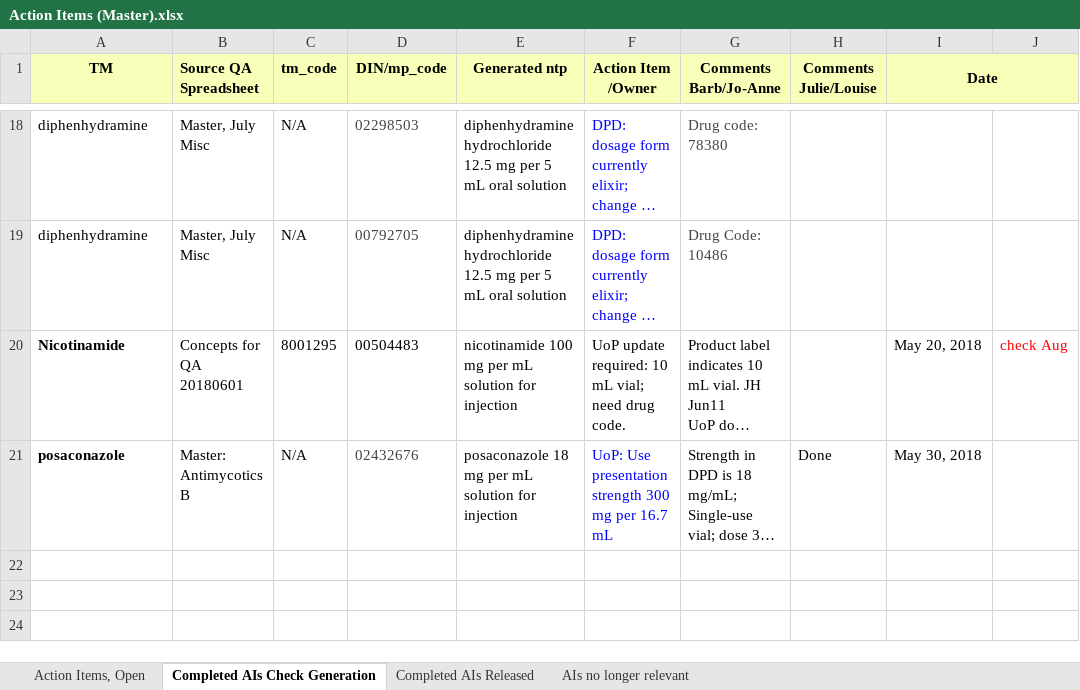
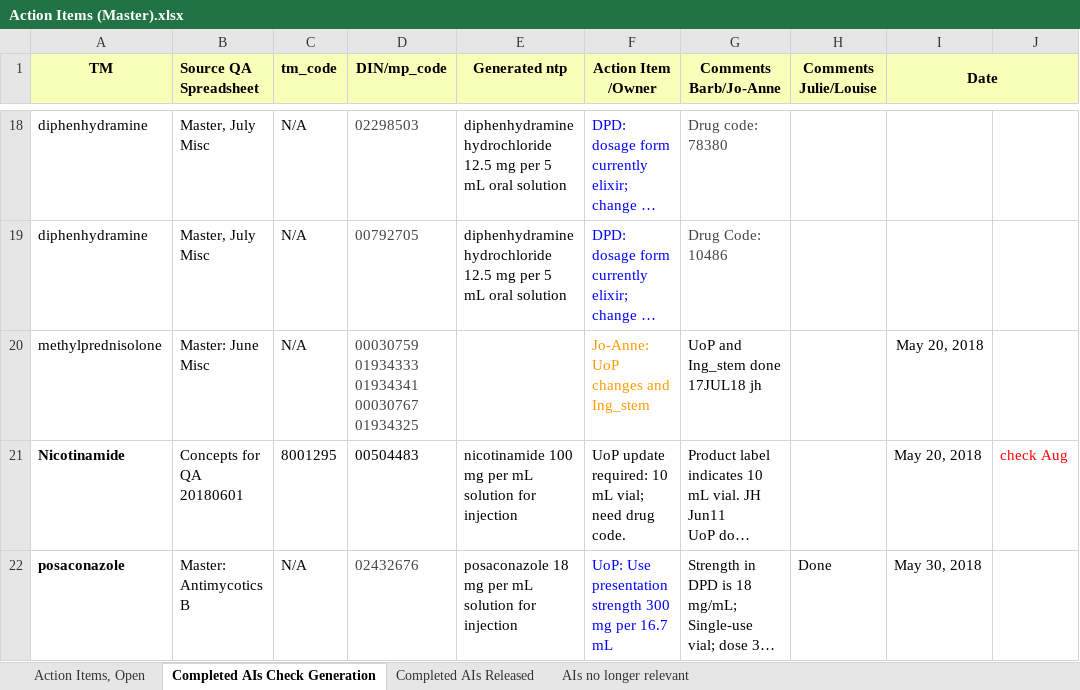
Before and after one commit to hres/formulary, an Excel workbook: Working QA Team Folders/Pre- Release QA/Action Items (Master).xlsx, sheet Completed AIs Check Generation, drawn as a sheet; only a part is shown, gaps mark what is left out; long unchanged cells end in …; values as stored, in another font and other column widths than the file's, no borders; ↵ is a line break in a cell; the diff names each change by its address in the sheet, - before the commit and + after, or states it on an @@ line.

Commit message:
methylprednisolone UoP; created new action items

```diff
--- a/Working QA Team Folders/Pre- Release QA/Action Items (Master).xlsx (sheet Completed AIs Check Generation)
+++ b/Working QA Team Folders/Pre- Release QA/Action Items (Master).xlsx (sheet Completed AIs Check Generation)
+row 20: methylprednisolone | Master: June Misc | N/A | 00030759 ↵ 01934333 ↵ 01934341 ↵ 00030767 ↵ 01934325 |  | Jo-Anne: UoP changes and ↵ Ing_stem | UoP and Ing_stem done 17JUL18 jh |  | May 20, 2018
```
Also changed, not shown: sheet Action Items, Open, 1 other file.
